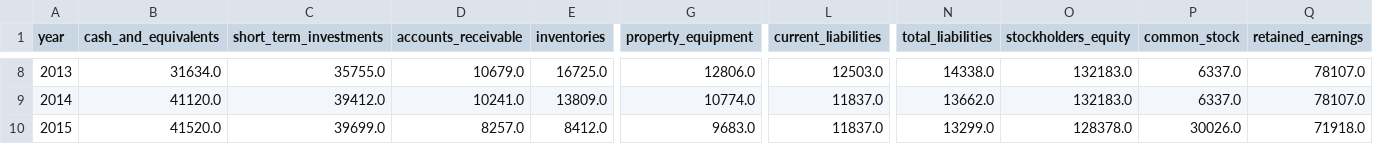
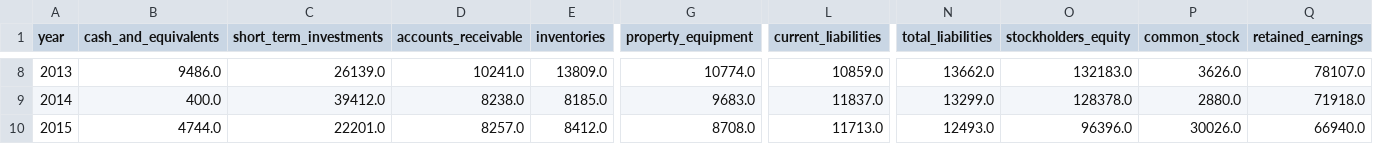
Before and after one commit to ftokarek/GSI-Technology-Equity-Research, a CSV file: data/consolidated/master_balance_sheet.csv, drawn as a sheet; only a part is shown, gaps mark what is left out; the diff covers the shown part only; the diff names each change by its address in the sheet, - before the commit and + after, or states it on an @@ line.

```diff
--- a/data/consolidated/master_balance_sheet.csv
+++ b/data/consolidated/master_balance_sheet.csv
-B8 (cash_and_equivalents): 31634.0
+B8 (cash_and_equivalents): 9486.0
-C8 (short_term_investments): 35755.0
+C8 (short_term_investments): 26139.0
-D8 (accounts_receivable): 10679.0
+D8 (accounts_receivable): 10241.0
-E8 (inventories): 16725.0
+E8 (inventories): 13809.0
-G8 (property_equipment): 12806.0
+G8 (property_equipment): 10774.0
-L8 (current_liabilities): 12503.0
+L8 (current_liabilities): 10859.0
-N8 (total_liabilities): 14338.0
+N8 (total_liabilities): 13662.0
-P8 (common_stock): 6337.0
+P8 (common_stock): 3626.0
-B9 (cash_and_equivalents): 41120.0
+B9 (cash_and_equivalents): 400.0
-D9 (accounts_receivable): 10241.0
+D9 (accounts_receivable): 8238.0
-E9 (inventories): 13809.0
+E9 (inventories): 8185.0
-G9 (property_equipment): 10774.0
+G9 (property_equipment): 9683.0
-N9 (total_liabilities): 13662.0
+N9 (total_liabilities): 13299.0
-O9 (stockholders_equity): 132183.0
+O9 (stockholders_equity): 128378.0
-P9 (common_stock): 6337.0
+P9 (common_stock): 2880.0
-Q9 (retained_earnings): 78107.0
+Q9 (retained_earnings): 71918.0
-B10 (cash_and_equivalents): 41520.0
+B10 (cash_and_equivalents): 4744.0
-C10 (short_term_investments): 39699.0
+C10 (short_term_investments): 22201.0
-G10 (property_equipment): 9683.0
+G10 (property_equipment): 8708.0
-L10 (current_liabilities): 11837.0
+L10 (current_liabilities): 11713.0
-N10 (total_liabilities): 13299.0
+N10 (total_liabilities): 12493.0
-O10 (stockholders_equity): 128378.0
+O10 (stockholders_equity): 96396.0
-Q10 (retained_earnings): 71918.0
+Q10 (retained_earnings): 66940.0
```
Also changed, not shown: 122 edited cells elsewhere in this file, data/consolidated/master_income_statement.csv, 1 other file.
